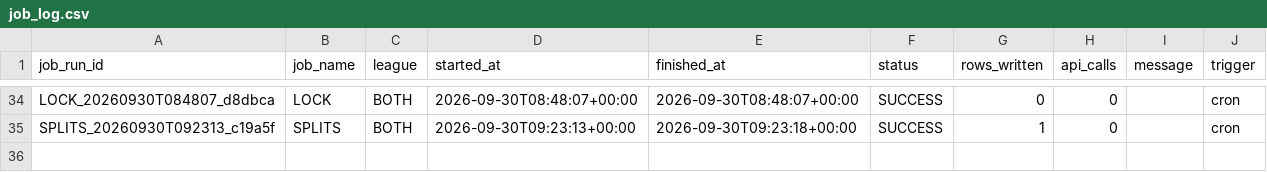
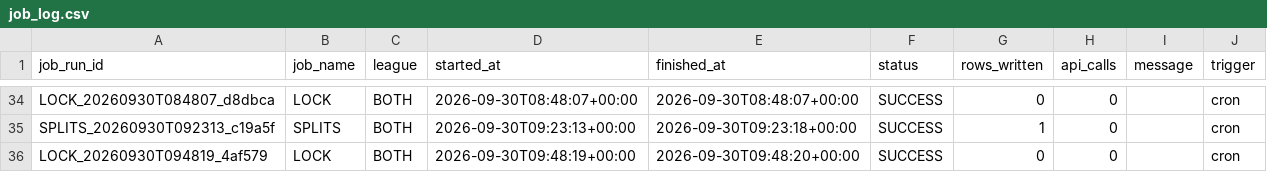
Before and after one commit to mapleleafs032/matchup-platform, a CSV file: data/tables/ops/job_log.csv, drawn as a sheet; only a part is shown, gaps mark what is left out; the diff names each change by its address in the sheet, - before the commit and + after, or states it on an @@ line.

Commit message:
data: predict/lock 36698362184

```diff
--- a/data/tables/ops/job_log.csv
+++ b/data/tables/ops/job_log.csv
+row 36: LOCK_20260930T094819_4af579 | LOCK | BOTH | 2026-09-30T09:48:19+00:00 | 2026-09-30T09:48:20+00:00 | SUCCESS | 0 | 0 |  | cron
```
